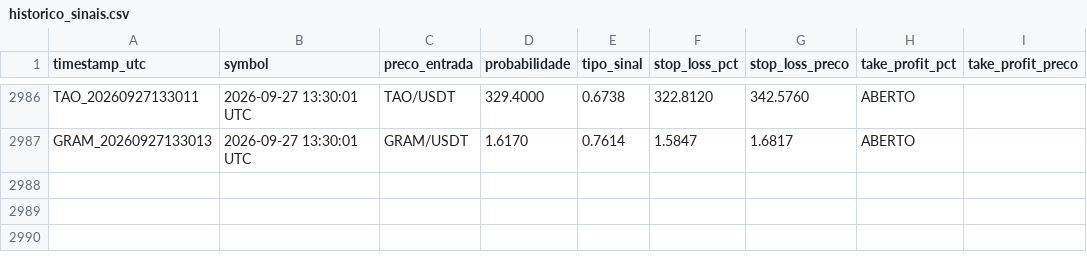
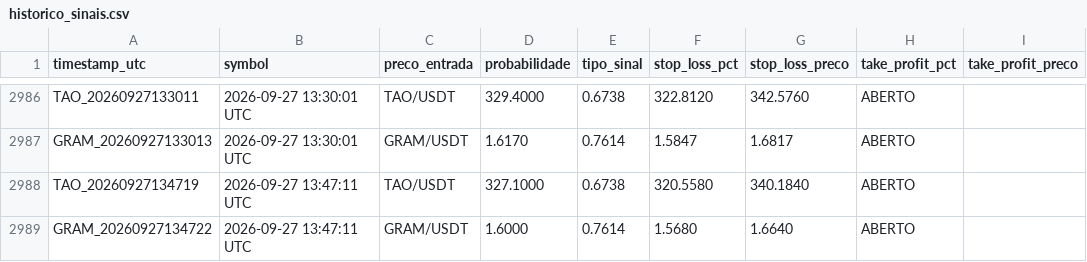
Before and after one commit to LucasRochaG/bot-cripto-ia, a CSV file: historico_sinais.csv, drawn as a sheet; only a part is shown, gaps mark what is left out.

```diff
--- a/historico_sinais.csv
+++ b/historico_sinais.csv
@@ -2987 +2987,3 @@ TAO_20260927133011,2026-09-27 13:30:01 UTC,TAO/USDT,329.4000,0.6738,322.8120,342
 GRAM_20260927133013,2026-09-27 13:30:01 UTC,GRAM/USDT,1.6170,0.7614,1.5847,1.6817,ABERTO,,,,
+TAO_20260927134719,2026-09-27 13:47:11 UTC,TAO/USDT,327.1000,0.6738,320.5580,340.1840,ABERTO,,,,
+GRAM_20260927134722,2026-09-27 13:47:11 UTC,GRAM/USDT,1.6000,0.7614,1.5680,1.6640,ABERTO,,,,
```
